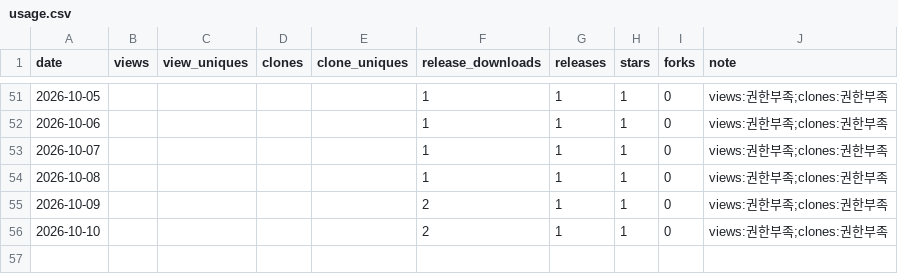
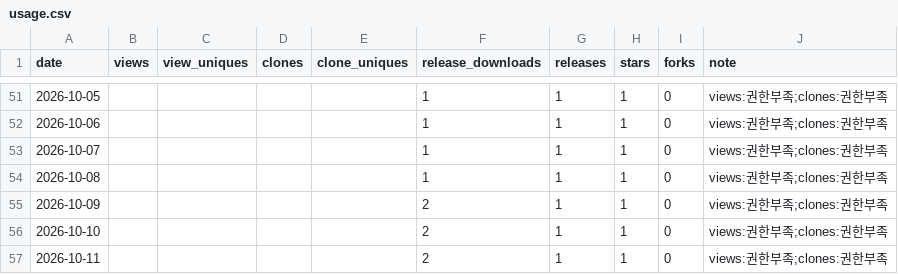
Before and after one commit to rubatoyd/kakao-book-mcp, a CSV file: docs/usage.csv, drawn as a sheet; only a part is shown, gaps mark what is left out; the diff names each change by its address in the sheet, - before the commit and + after, or states it on an @@ line.

```diff
--- a/docs/usage.csv
+++ b/docs/usage.csv
+row 57: 2026-10-11 |  |  |  |  | 2 | 1 | 1 | 0 | views:권한부족;clones:권한부족
```
Also changed, not shown: 2 other files.
